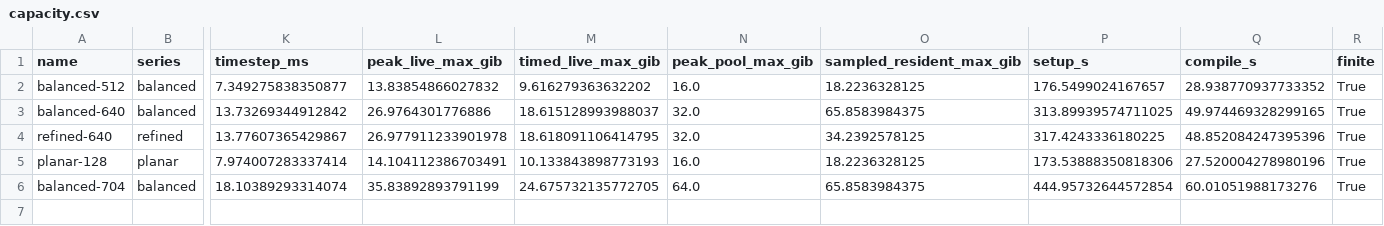
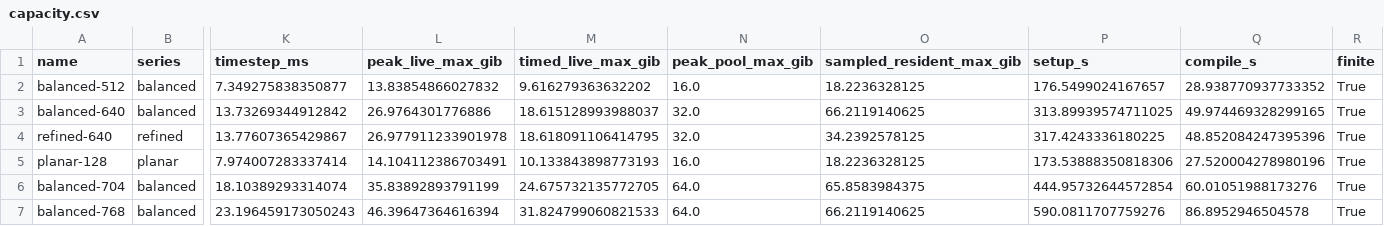
Before and after one commit to beamzorg/beamz, a CSV file: benchmarks/reports/h100-capacity-20260926/capacity.csv, drawn as a sheet; only a part is shown, gaps mark what is left out; rows hold the shown columns only; the diff names each change by its address in the sheet, - before the commit and + after, or states it on an @@ line.

Commit message:
bench: record throughput plateau through 3.62 billion cells

```diff
--- a/benchmarks/reports/h100-capacity-20260926/capacity.csv
+++ b/benchmarks/reports/h100-capacity-20260926/capacity.csv
-O3 (sampled_resident_max_gib): 65.8583984375
+O3 (sampled_resident_max_gib): 66.2119140625
+row 7: balanced-768 | balanced | 23.196459173050243 | 46.39647364616394 | 31.824799060821533 | 64.0 | 66.2119140625 | 590.0811707759276 | 86.8952946504578 | True
```
Also changed, not shown: 3 other files.
